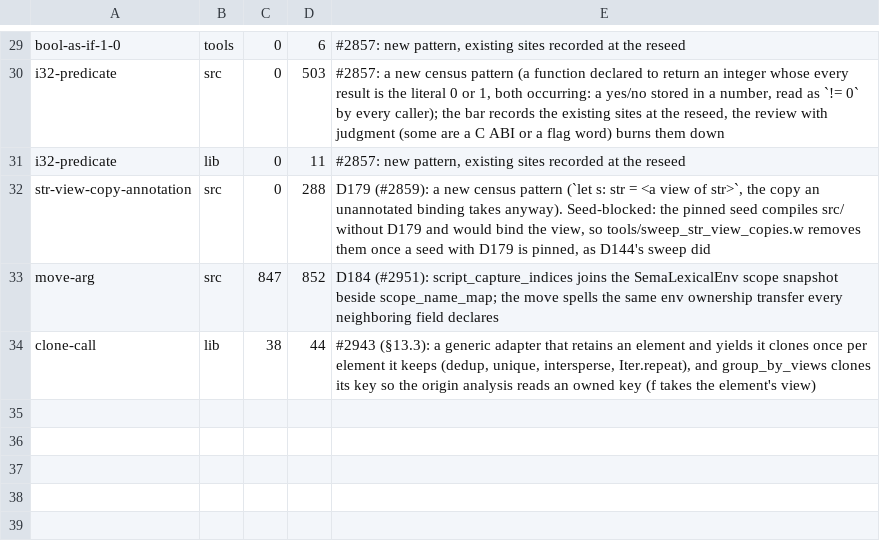
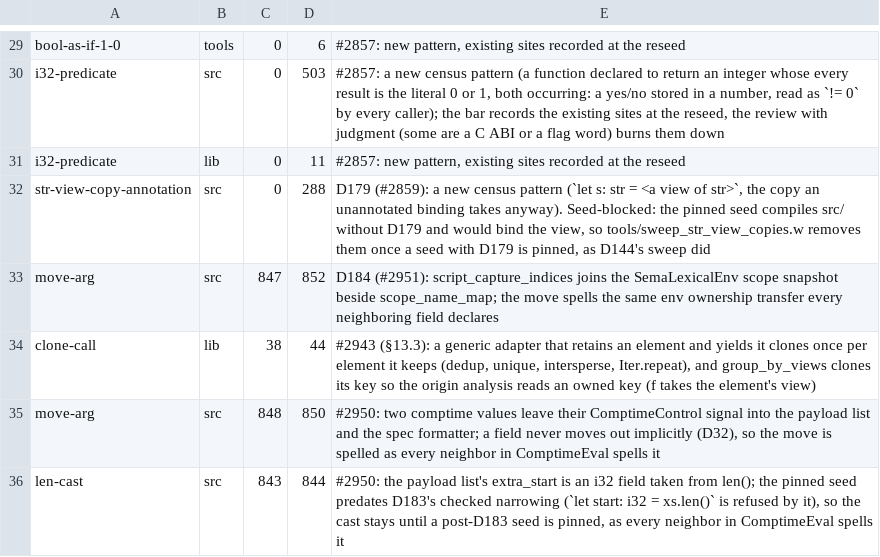
Before and after one commit to withlang-dev/with, a TSV file: build/ceremony-allowances.tsv, drawn as a sheet; only a part is shown, gaps mark what is left out; the diff names each change by its address in the sheet, - before the commit and + after, or states it on an @@ line.

Commit message:
#2950: the compiler's admissions: two comptime gaps closed, the rest owned by open issues (#3015)
* #2950: the compiler's admissions — two comptime gaps closed, the rest owned by open issues

A format spec in a comptime f-string formats through the runtime's spec
writers, as a runtime f-string does (fstring_spec_text; ':?' is still
refused, loudly). A variant with a payload, and a bare variant of a
payload-carrying enum, are comptime values (CV_ENUM) and fold back into
source as the shorthand with its payload (ComptimeTransform). A comptime
read of a name the unit never declared says so on the release compiler
too (eval_ident, #2949). The four admissions that stay are re-cited to
their open owners: #3012 REPL declarations, #3013 UAT 'expect image:',
#3014 bitfields in member records, #3010 the retained variadic case,
#3011 the C backend's key projection.

Fixtures behav_2950_comptime_fstring_spec, behav_2950_comptime_payload_variant.

* #2950: the layer's own ceremony trimmed; the two field moves granted (D32)

* #2950: the seed predates D183; the one len cast stays, granted

* #2950: a payload variant call stays unfolded (#3016); the shorthand fold serves comptime blocks only

Folded to its shorthand, AppError.Db(DbError.NotFound("users", "42"))
no longer matched .Db(.NotFound(..)) at run time (spec_ss18_6 on the
battery). ct_try_fold_type_call leaves an enum value with a payload as
the call it was written as; the fold still embeds a comptime block's
result (behav_2950_comptime_payload_variant).

* §13.3: the two refusal fixtures of the old peekable and Iter.empty admissions retire

peekable and the constructors are implemented (#3006); the peekable
refusal has no replacement to pin, and Iter.empty() with nothing to bind
its element type now says what would bind it (err_iter_empty_unbound_element).

---------

Co-authored-by: Eric Hartford <eric@quixi.ai>

```diff
--- a/build/ceremony-allowances.tsv
+++ b/build/ceremony-allowances.tsv
+row 35: move-arg | src | 848 | 850 | #2950: two comptime values leave their ComptimeControl signal into the payload list and the spec formatter; a field never moves out implicitly (D32), so the move is spelled as every neighbor in ComptimeEval spells it
+row 36: len-cast | src | 843 | 844 | #2950: the payload list's extra_start is an i32 field taken from len(); the pinned seed predates D183's checked narrowing (`let start: i32 = xs.len()` is refused by it), so the cast stays until a post-D183 seed is pinned, as every neighbor in ComptimeEval spells it
```
Also changed, not shown: 12 other files.
